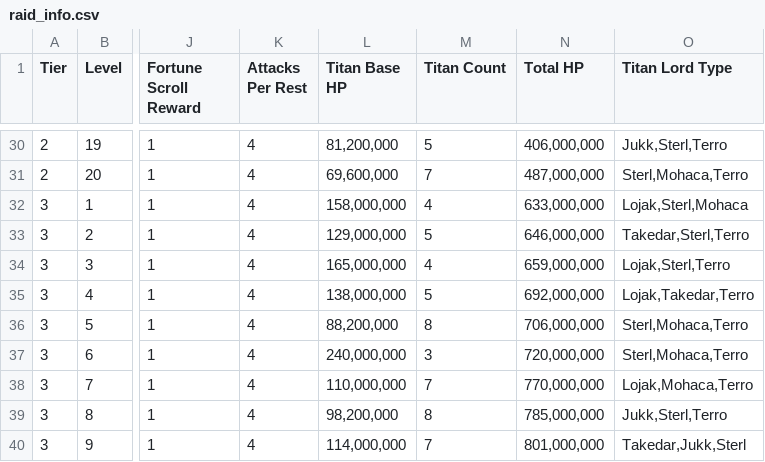
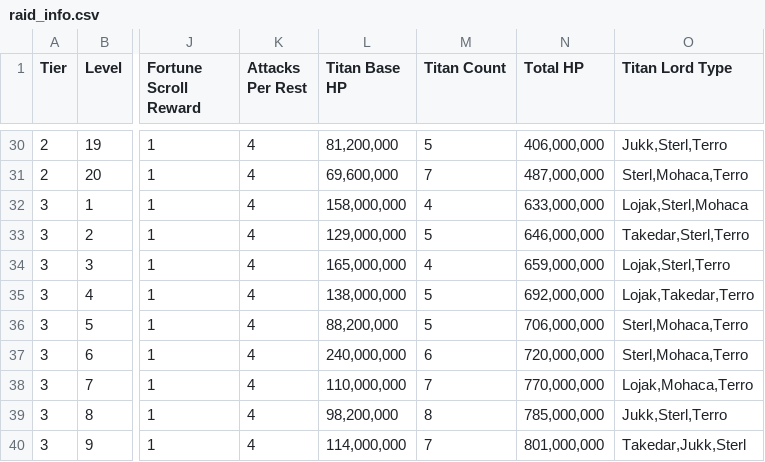
Before and after one commit to froebera/astutus, a CSV file: notbot/data/raid/raid_info.csv, drawn as a sheet; only a part is shown, gaps mark what is left out; the diff names each change by its address in the sheet, - before the commit and + after, or states it on an @@ line.

```diff
--- a/notbot/data/raid/raid_info.csv
+++ b/notbot/data/raid/raid_info.csv
-M36 (Titan Count): 8
+M36 (Titan Count): 5
-M37 (Titan Count): 3
+M37 (Titan Count): 6
```
Also changed, not shown: 1 other file.
